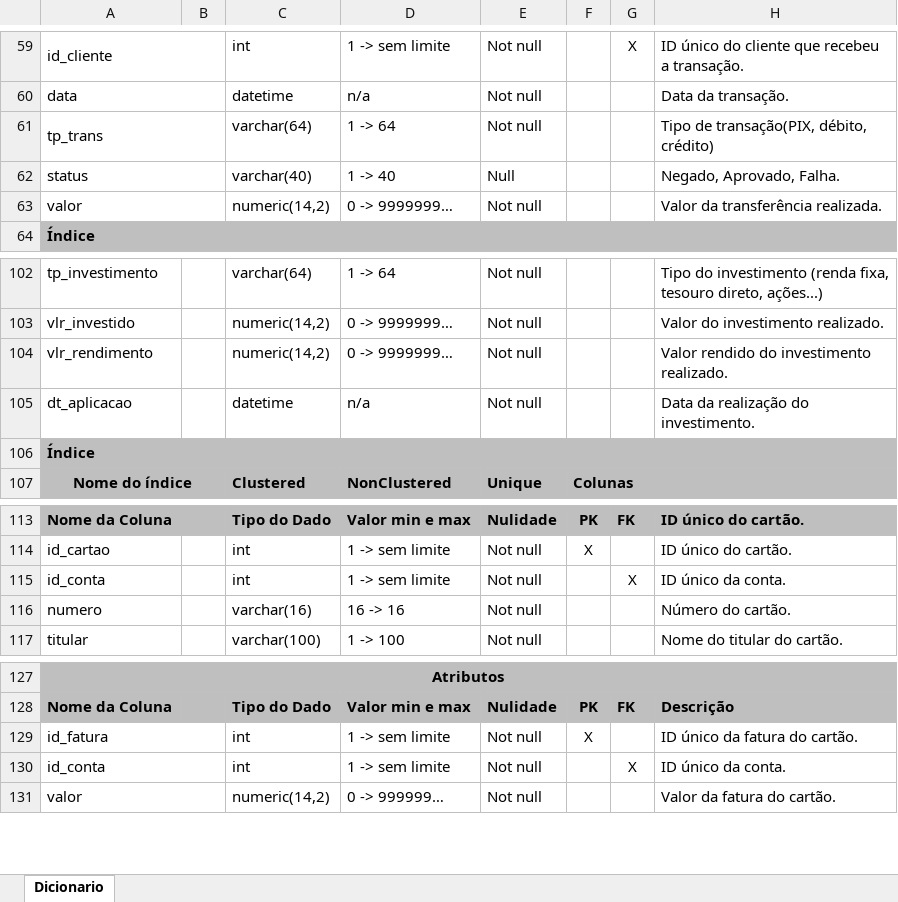
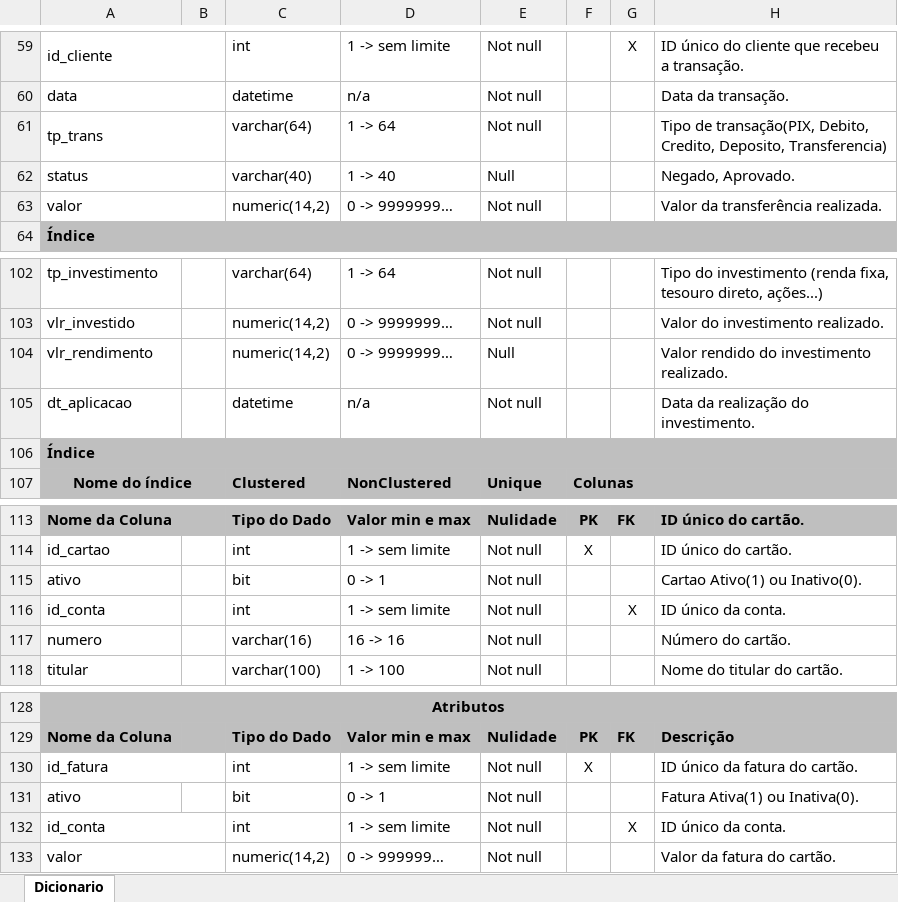
Before and after one commit to luigimilanez/Sistema-de-Conta-Digital, an Excel workbook: Dicionário/Dicionario_de_dados.xlsx, sheet Dicionario, drawn as a sheet; only a part is shown, gaps mark what is left out; values as stored, in another font and other column widths than the file's, no borders; the diff covers the shown part only; the diff names each change by its address in the sheet, - before the commit and + after, or states it on an @@ line.

```diff
--- a/Dicionário/Dicionario_de_dados.xlsx (sheet Dicionario)
+++ b/Dicionário/Dicionario_de_dados.xlsx (sheet Dicionario)
-H61: …de transação(PIX, débito, crédito)
+H61: …de transação(PIX, Debito, Credito, Deposito, Transferencia)
-H62: Negado, Aprovado, Falha.
+H62: Negado, Aprovado.
-E104: Not null
+E104: Null
+row 115: ativo |  | bit | 0 -> 1 | Not null |  |  | Cartao Ativo(1) ou Inativo(0).
+row 131: ativo |  | bit | 0 -> 1 | Not null |  |  | Fatura Ativa(1) ou Inativa(0).
```
Also changed, not shown: 65 added rows elsewhere in this sheet.
